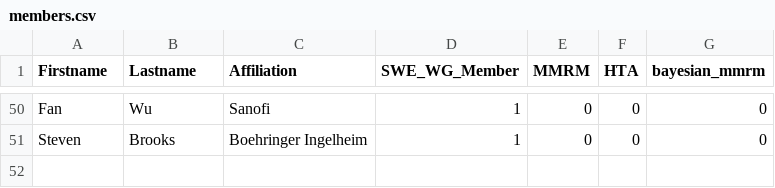
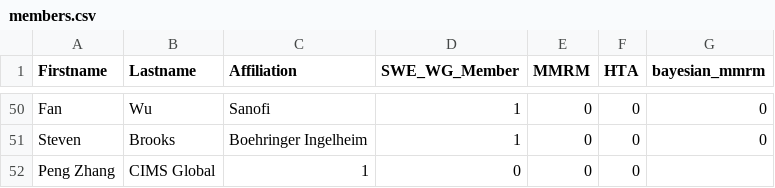
Before and after one commit to openstatsware/website, a CSV file: data/members.csv, drawn as a sheet; only a part is shown, gaps mark what is left out; the diff names each change by its address in the sheet, - before the commit and + after, or states it on an @@ line.

Commit message:
Add Peng (#87)

```diff
--- a/data/members.csv
+++ b/data/members.csv
+row 52: Peng Zhang | CIMS Global | 1 | 0 | 0 | 0
```
